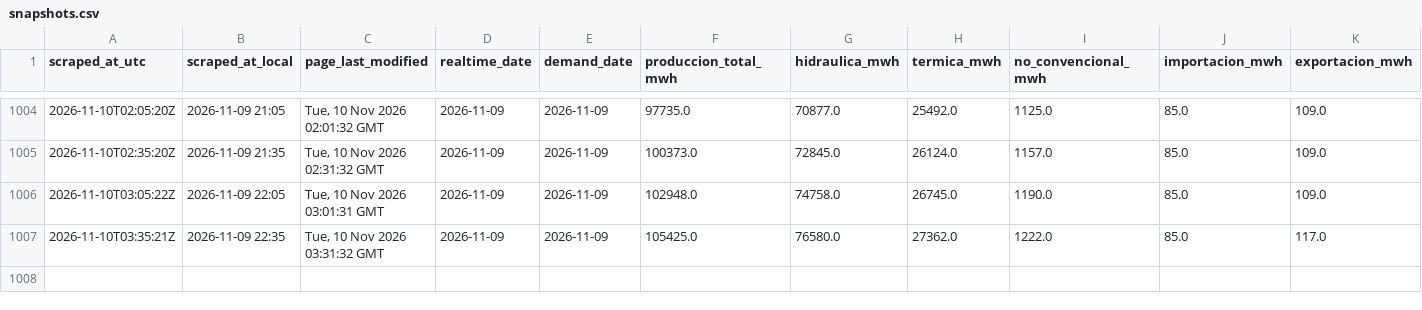
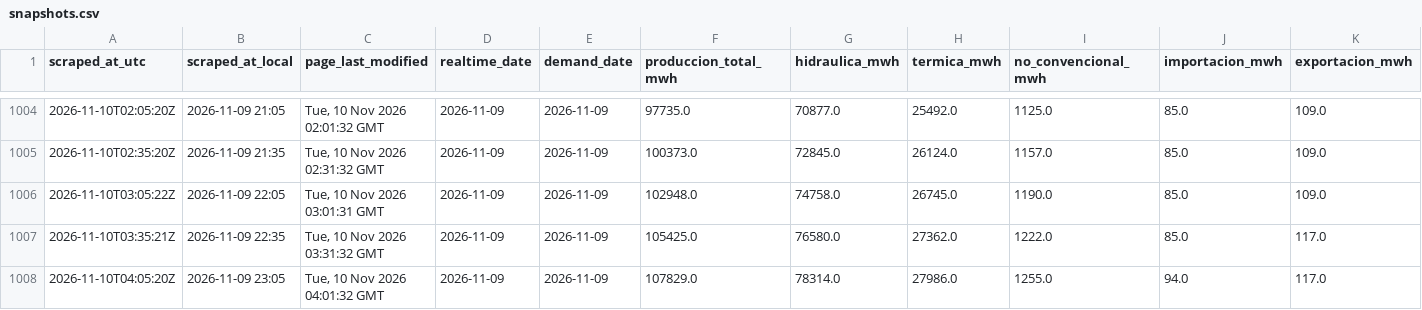
Before and after one commit to pabesjimenez/cenace-monitor, a CSV file: data/snapshots.csv, drawn as a sheet; only a part is shown, gaps mark what is left out; rows hold the shown columns only; the diff names each change by its address in the sheet, - before the commit and + after, or states it on an @@ line.

```diff
--- a/data/snapshots.csv
+++ b/data/snapshots.csv
+row 1008: 2026-11-10T04:05:20Z | 2026-11-09 23:05 | Tue, 10 Nov 2026 04:01:32 GMT | 2026-11-09 | 2026-11-09 | 107829.0 | 78314.0 | 27986.0 | 1255.0 | 94.0 | 117.0
```
Also changed, not shown: data/annual_asof.csv, data/curve_realtime.csv, 12 other files.
